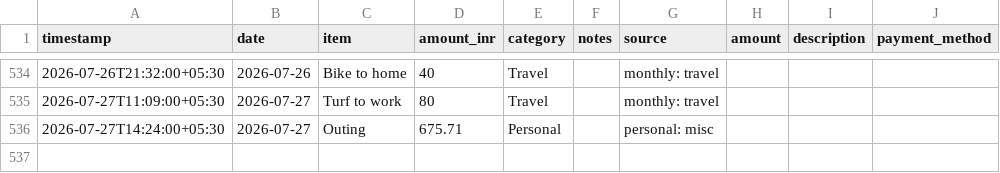
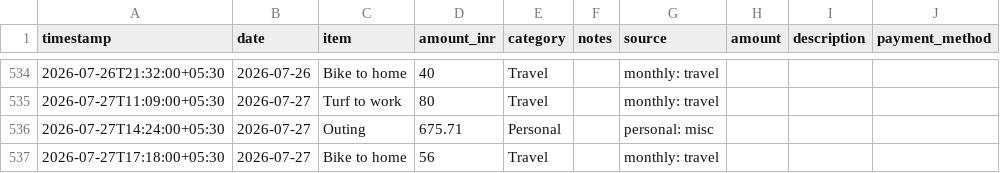
Before and after one commit to Sukrittt/envelope, a CSV file: productivity/expenses.csv, drawn as a sheet; only a part is shown, gaps mark what is left out.

```diff
--- a/productivity/expenses.csv
+++ b/productivity/expenses.csv
@@ -536 +536,2 @@ timestamp,date,item,amount_inr,category,notes,source,amount,description,payment_
 2026-07-27T14:24:00+05:30,2026-07-27,Outing,675.71,Personal,,personal: misc
+2026-07-27T17:18:00+05:30,2026-07-27,Bike to home,56,Travel,,monthly: travel
```
Also changed, not shown: data/expenses.csv, public/productivity/expenses.csv, 1 other file.
